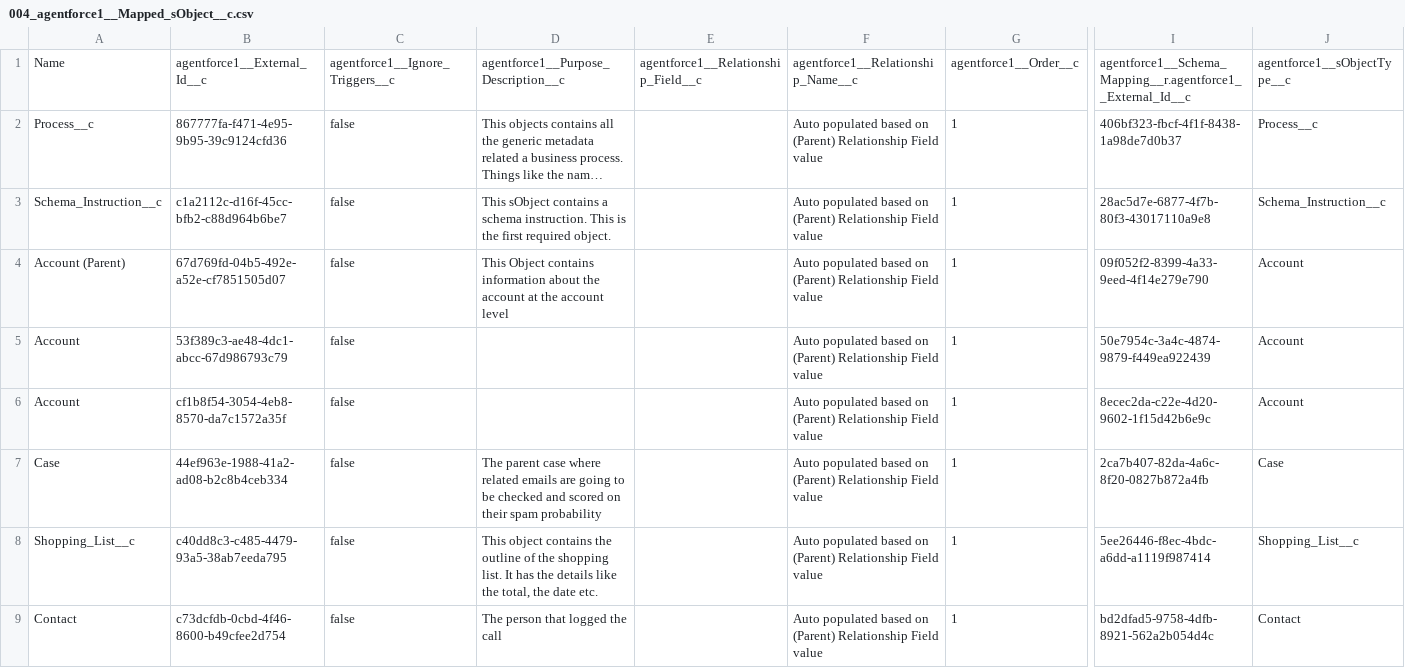
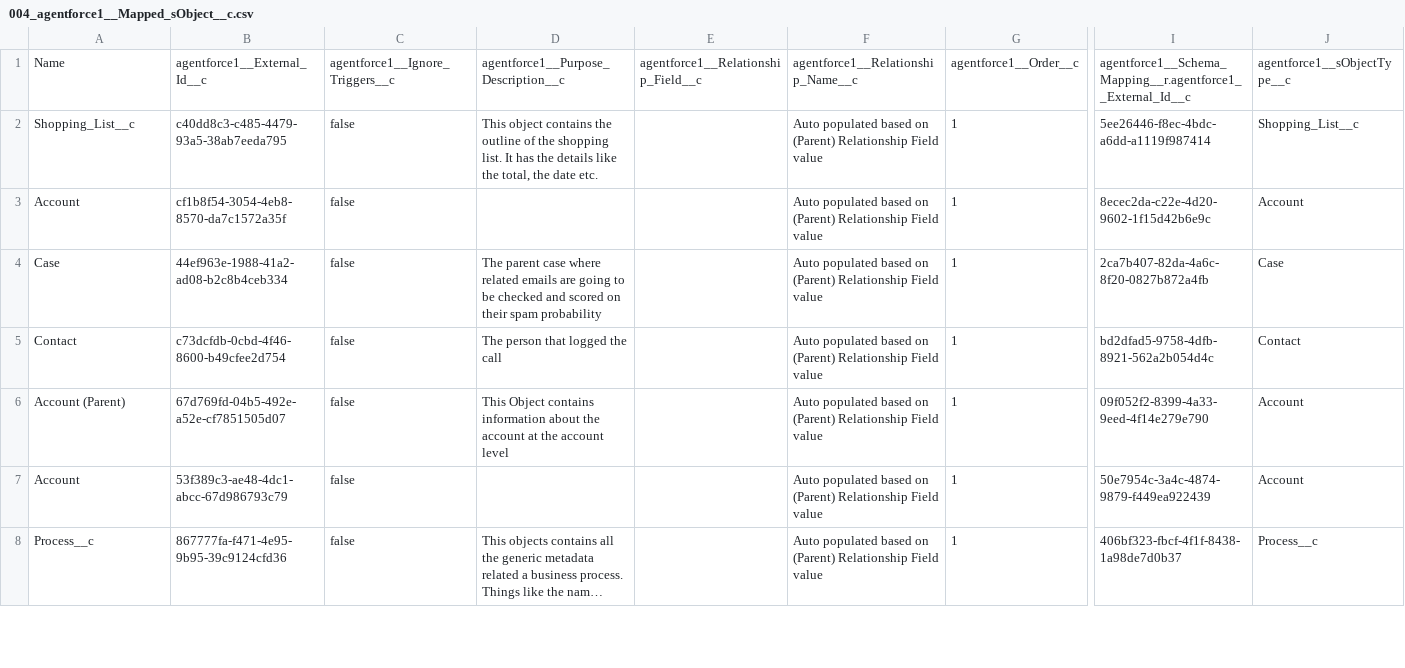
Before and after one commit to jfwberg/lightweight-agentforce-record-builder, a CSV file: examples/config-data/004_agentforce1__Mapped_sObject__c.csv, drawn as a sheet; only a part is shown, gaps mark what is left out; long unchanged cells end in …; removed rows and columns are numbered as before the commit, all else as after; rows hold the shown columns only; the diff covers the shown part only; the diff names each change by its address in the sheet, - before the commit and + after, or states it on an @@ line.

```diff
--- a/examples/config-data/004_agentforce1__Mapped_sObject__c.csv
+++ b/examples/config-data/004_agentforce1__Mapped_sObject__c.csv
-A2: Schema_Instruction__c
+A2: Shopping_List__c
-B2: c1a2112c-d16f-45cc-bfb2-c88d964b6be7
+B2: c40dd8c3-c485-4479-93a5-38ab7eeda795
-D2: This sObject contains a schema instruction. This is the first required object.
+D2: This object contains the outline of the shopping list. It has the details like the total, the date etc.
-I2: 28ac5d7e-6877-4f7b-80f3-43017110a9e8
+I2: 5ee26446-f8ec-4bdc-a6dd-a1119f987414
-J2: Schema_Instruction__c
+J2: Shopping_List__c
@@ row 6 moved to row 3: Account @@
@@ row 7 moved to row 4: Case @@
@@ row 9 moved to row 5: Contact @@
-row 8: Shopping_List__c | c40dd8c3-c485-4479-93a5-38ab7eeda795 | false | This object contains the outline of the shopping list. It has the details like the total, the date etc. |  | Auto populated based on (Parent) Relationship Field value | 1 | 5ee26446-f8ec-4bdc-a6dd-a1119f987414 | Shopping_List__c
@@ row 2 moved to row 8: Process__c @@
```
Also changed, not shown: 4 added rows, 10 removed rows and 1 moved row elsewhere in this file, examples/config-data/001_agentforce1__Schema_Instruction_Version__c.csv, examples/config-data/005_agentforce1__Mapped_sObject_Field__c.csv, 11 other files.
